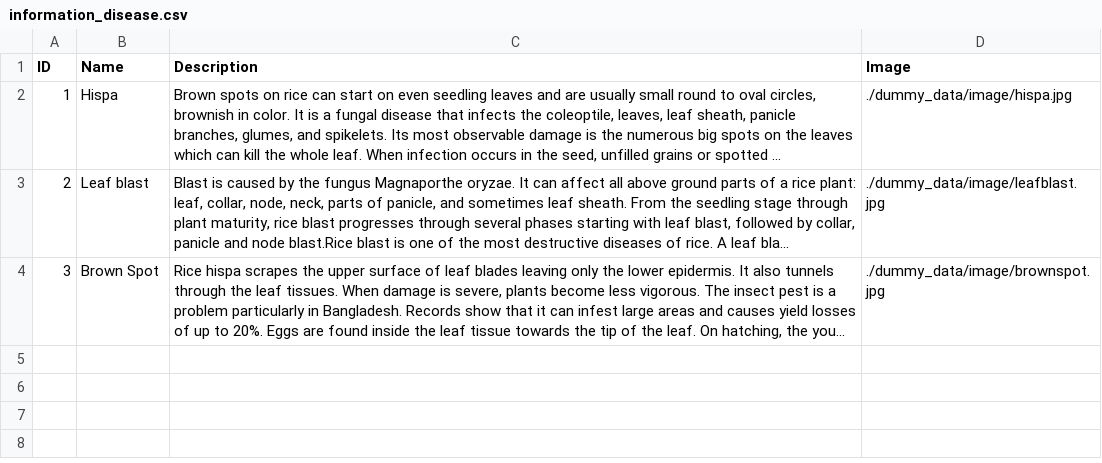
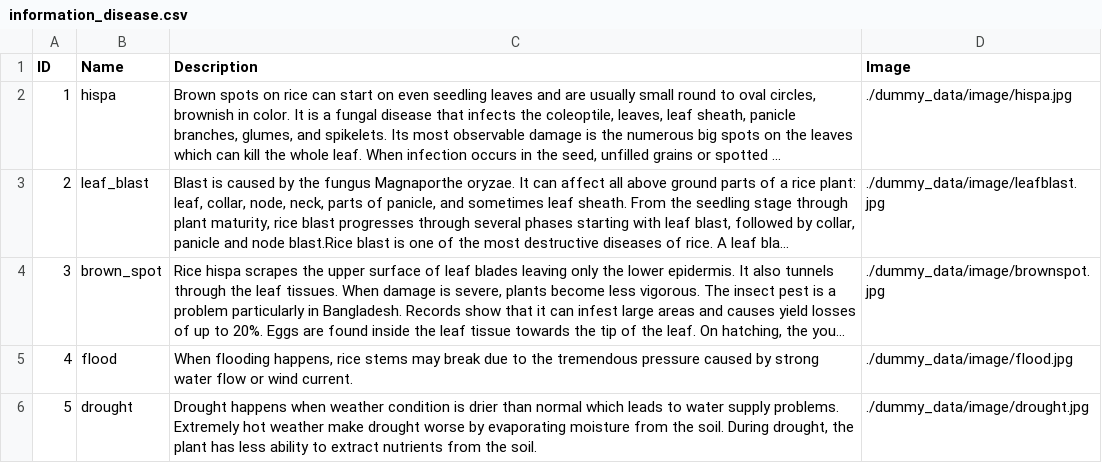
Before and after one commit to Dragooz/AI-NARI, a CSV file: ainari/dummy_data/information_disease.csv, drawn as a sheet; long unchanged cells end in …; the diff names each change by its address in the sheet, - before the commit and + after, or states it on an @@ line.

```diff
--- a/ainari/dummy_data/information_disease.csv
+++ b/ainari/dummy_data/information_disease.csv
-B2 (Name): Hispa
+B2 (Name): hispa
-B3 (Name): Leaf blast
+B3 (Name): leaf_blast
-B4 (Name): Brown Spot
+B4 (Name): brown_spot
+row 5: 4 | flood | When flooding happens, rice stems may break due to the tremendous pressure caused by strong water flow or wind current. | ./dummy_data/image/flood.jpg
+row 6: 5 | drought | Drought happens when weather condition is drier than normal which leads to water supply problems. Extremely hot weather make drought worse by evaporating moisture from the soil. During drought, the plant has less ability to extract nutrients from the soil. | ./dummy_data/image/drought.jpg
```
Also changed, not shown: ainari/dummy_data/dashboard_paddyareariskdisease.csv, ainari/dummy_data/information_recommendation.csv, 28 other files.
